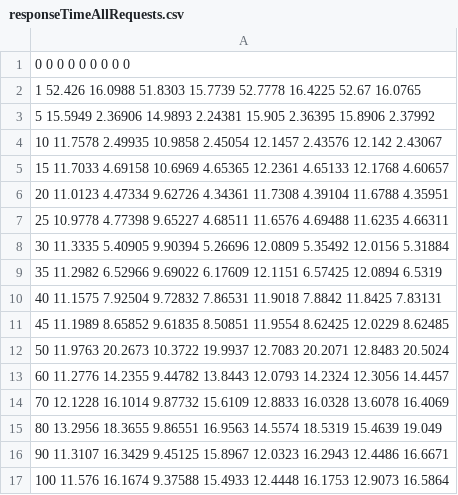
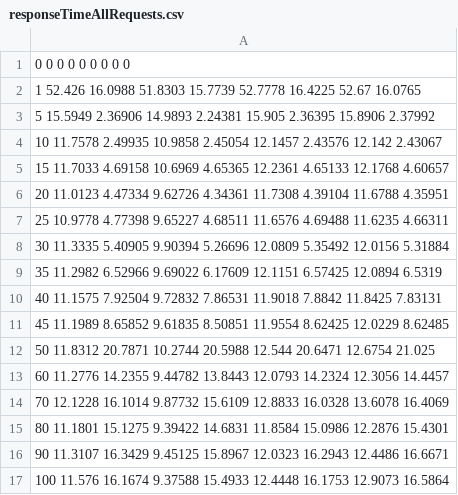
Before and after one commit to insumity/mepas, a CSV file: report/increasingThreads/responseTime/responseTimeAllRequests.csv, drawn as a sheet.

```diff
--- a/report/increasingThreads/responseTime/responseTimeAllRequests.csv
+++ b/report/increasingThreads/responseTime/responseTimeAllRequests.csv
@@ -11,6 +11,6 @@
 45 11.1989 8.65852 9.61835 8.50851 11.9554 8.62425 12.0229 8.62485
-50 11.9763 20.2673 10.3722 19.9937 12.7083 20.2071 12.8483 20.5024
+50 11.8312 20.7871 10.2744 20.5988 12.544 20.6471 12.6754 21.025
 60 11.2776 14.2355 9.44782 13.8443 12.0793 14.2324 12.3056 14.4457
 70 12.1228 16.1014 9.87732 15.6109 12.8833 16.0328 13.6078 16.4069
-80 13.2956 18.3655 9.86551 16.9563 14.5574 18.5319 15.4639 19.049
+80 11.1801 15.1275 9.39422 14.6831 11.8584 15.0986 12.2876 15.4301
 90 11.3107 16.3429 9.45125 15.8967 12.0323 16.2943 12.4486 16.6671
```
Also changed, not shown: report/increasingBothClientsAndConnections/responseTime/responseTimeAllRequests.csv, report/increasingBothClientsAndConnections/throughput/throughputAllRequests.csv, 46 other files.
